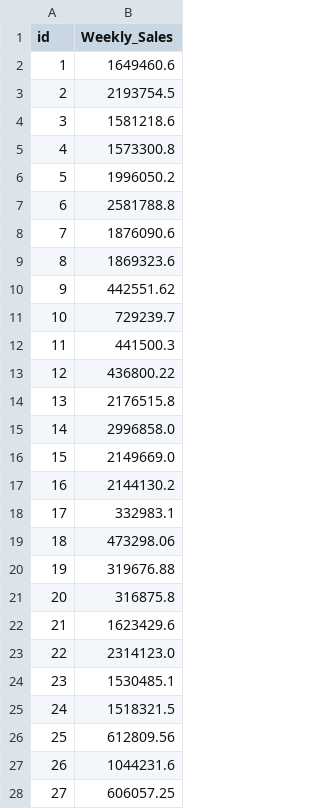
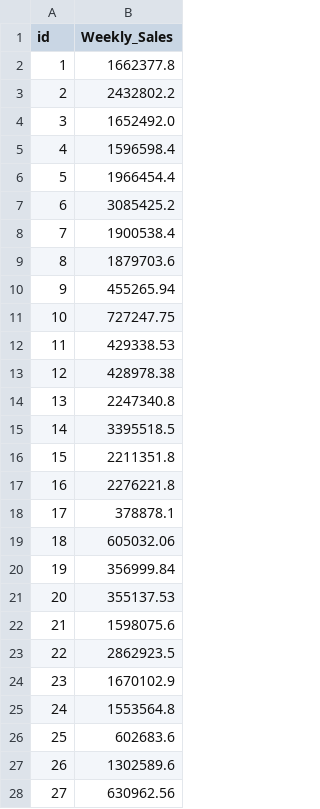
Before and after one commit to thiefdirk/study-gkeol, a CSV file: _data/dacon_shopping/submission.csv, drawn as a sheet; only a part is shown; the diff covers the shown part only.

```diff
--- a/_data/dacon_shopping/submission.csv
+++ b/_data/dacon_shopping/submission.csv
@@ -1,28 +1,28 @@
 id,Weekly_Sales
-1,1649460.6
-2,2193754.5
-3,1581218.6
-4,1573300.8
-5,1996050.2
-6,2581788.8
-7,1876090.6
-8,1869323.6
-9,442551.62
-10,729239.7
-11,441500.3
-12,436800.22
-13,2176515.8
-14,2996858.0
-15,2149669.0
-16,2144130.2
-17,332983.1
-18,473298.06
-19,319676.88
-20,316875.8
-21,1623429.6
-22,2314123.0
-23,1530485.1
-24,1518321.5
-25,612809.56
-26,1044231.6
-27,606057.25
+1,1662377.8
+2,2432802.2
+3,1652492.0
+4,1596598.4
+5,1966454.4
+6,3085425.2
+7,1900538.4
+8,1879703.6
+9,455265.94
+10,727247.75
+11,429338.53
+12,428978.38
+13,2247340.8
+14,3395518.5
+15,2211351.8
+16,2276221.8
+17,378878.1
+18,605032.06
+19,356999.84
+20,355137.53
+21,1598075.6
+22,2862923.5
+23,1670102.9
+24,1553564.8
+25,602683.6
+26,1302589.6
+27,630962.56
```
Also changed, not shown: 153 edited cells elsewhere in this file, 9 other files.
